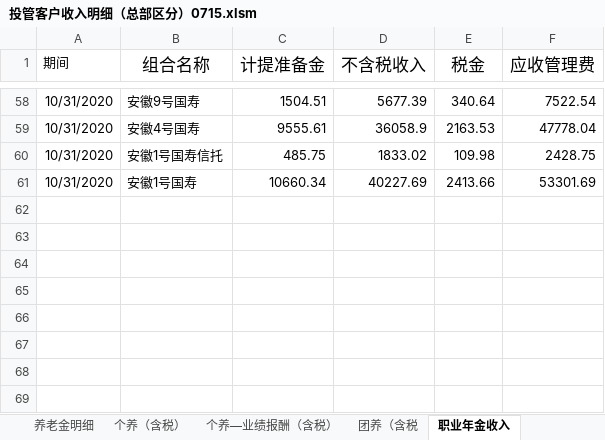
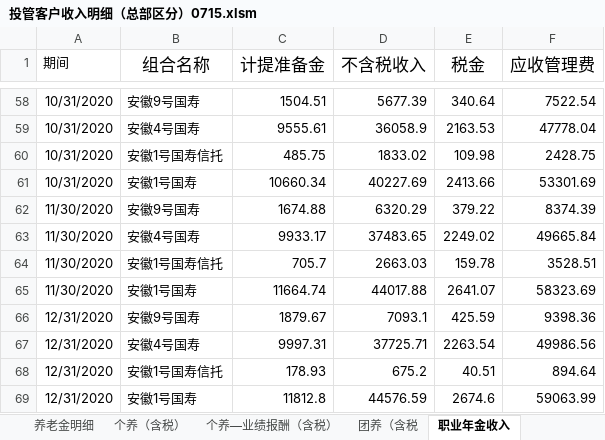
Before and after one commit to VB6Hobbyst7/CLPCworks, an Excel workbook: EXCEL_VBA_FILES/投管客户收入明细（总部区分）0715.xlsm, sheet 职业年金收入, drawn as a sheet; only a part is shown, gaps mark what is left out; values as stored, in another font and other column widths than the file's, no borders; the diff names each change by its address in the sheet, - before the commit and + after, or states it on an @@ line.

```diff
--- a/EXCEL_VBA_FILES/投管客户收入明细（总部区分）0715.xlsm (sheet 职业年金收入)
+++ b/EXCEL_VBA_FILES/投管客户收入明细（总部区分）0715.xlsm (sheet 职业年金收入)
+row 62: 11/30/2020 | 安徽9号国寿 | 1674.88 | 6320.29 | 379.22 | 8374.39
+row 63: 11/30/2020 | 安徽4号国寿 | 9933.17 | 37483.65 | 2249.02 | 49665.84
+row 64: 11/30/2020 | 安徽1号国寿信托 | 705.7 | 2663.03 | 159.78 | 3528.51
+row 65: 11/30/2020 | 安徽1号国寿 | 11664.74 | 44017.88 | 2641.07 | 58323.69
+row 66: 12/31/2020 | 安徽9号国寿 | 1879.67 | 7093.1 | 425.59 | 9398.36
+row 67: 12/31/2020 | 安徽4号国寿 | 9997.31 | 37725.71 | 2263.54 | 49986.56
+row 68: 12/31/2020 | 安徽1号国寿信托 | 178.93 | 675.2 | 40.51 | 894.64
+row 69: 12/31/2020 | 安徽1号国寿 | 11812.8 | 44576.59 | 2674.6 | 59063.99
```
Also changed, not shown: sheet 养老金明细, sheet 个养（含税）, sheet 单一计划（含税）, sheet 养老金收入（含税）, sheet 团养（含税, sheet 投资管理费收入汇总, 1 more sheet, charts or pictures, EXCEL_VBA_FILES/360平台-考核口径-财务数据(1022).xlsm, EXCEL_VBA_FILES/sap系统对账单生成.xlsm, 16 other files.
